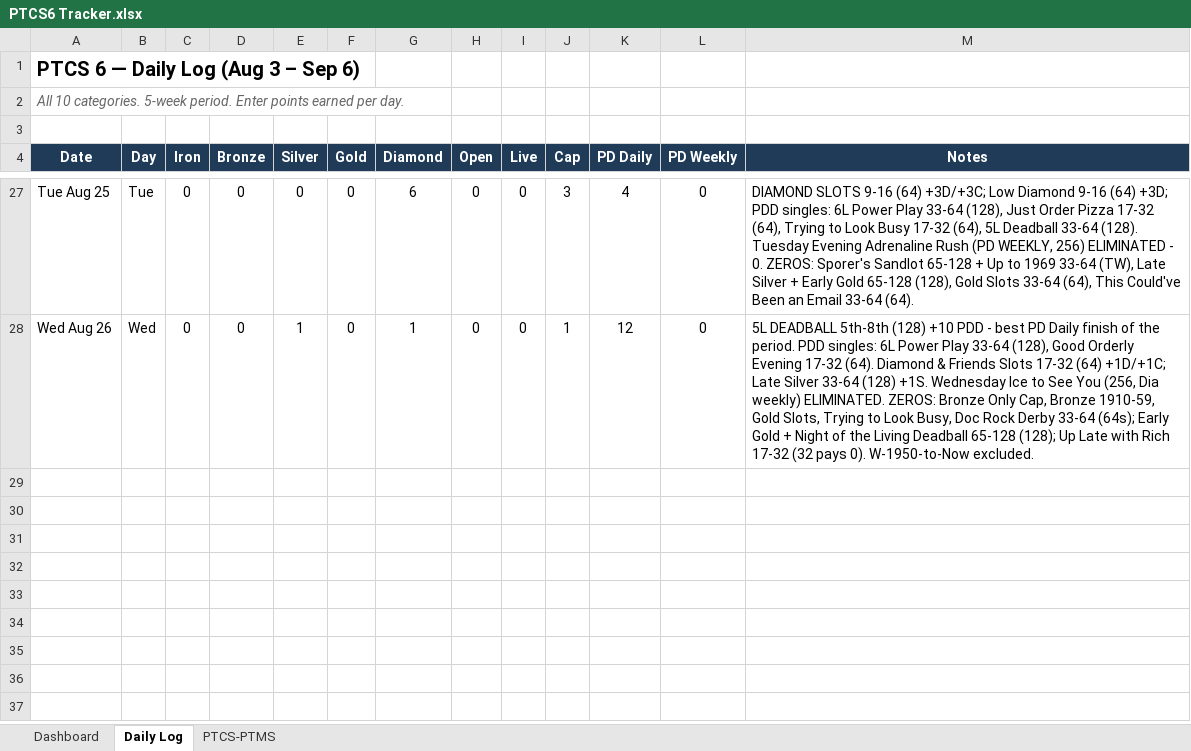
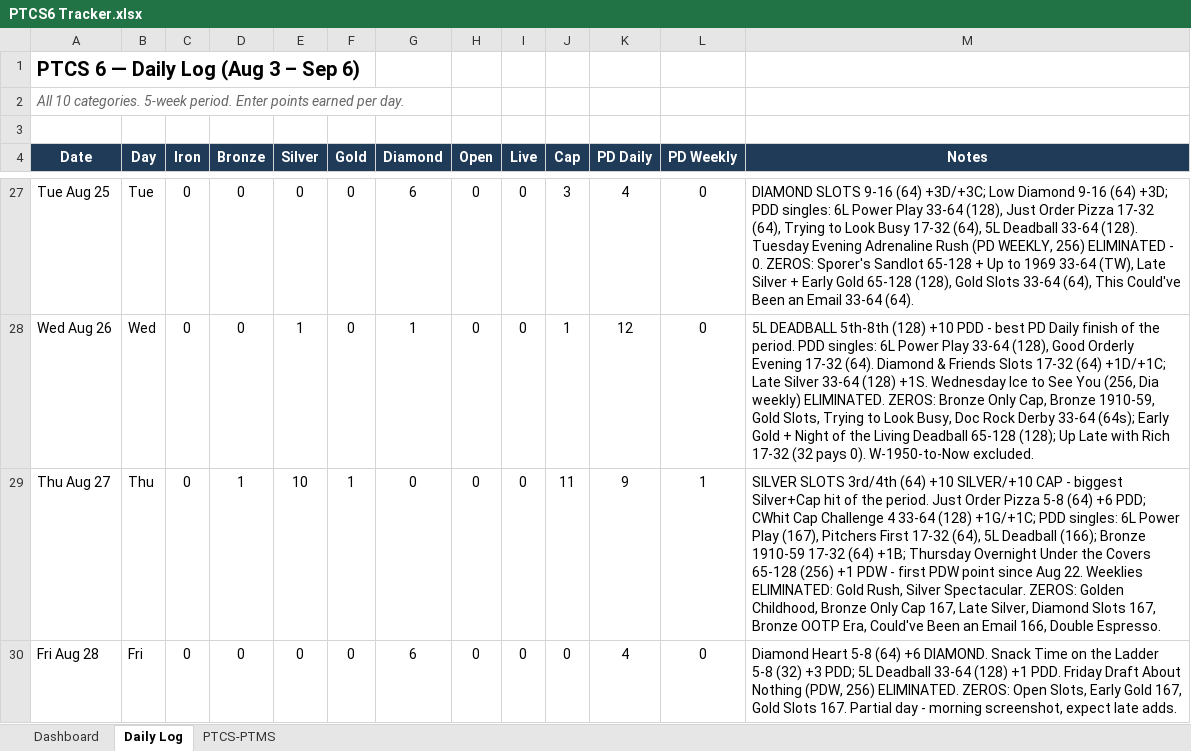
Before and after one commit to RTR1776/ootp-perfect-team, an Excel workbook: PTCS6 Tracker.xlsx, sheet Daily Log, drawn as a sheet; only a part is shown, gaps mark what is left out; values as stored, in another font and other column widths than the file's, no borders; the diff names each change by its address in the sheet, - before the commit and + after, or states it on an @@ line.

```diff
--- a/PTCS6 Tracker.xlsx (sheet Daily Log)
+++ b/PTCS6 Tracker.xlsx (sheet Daily Log)
+row 29: Thu Aug 27 | Thu | 0 | 1 | 10 | 1 | 0 | 0 | 0 | 11 | 9 | 1 | SILVER SLOTS 3rd/4th (64) +10 SILVER/+10 CAP - biggest Silver+Cap hit of the period. Just Order Pizza 5-8 (64) +6 PDD; CWhit Cap Challenge 4 33-64 (128) +1G/+1C; PDD singles: 6L Power Play (167), Pitchers First 17-32 (64), 5L Deadball (166); Bronze 1910-59 17-32 (64) +1B; Thursday Overnight Under the Covers 65-128 (256) +1 PDW - first PDW point since Aug 22. Weeklies ELIMINATED: Gold Rush, Silver Spectacular. ZEROS: Golden Childhood, Bronze Only Cap 167, Late Silver, Diamond Slots 167, Bronze OOTP Era, Could've Been an Email 166, Double Espresso.
+row 30: Fri Aug 28 | Fri | 0 | 0 | 0 | 0 | 6 | 0 | 0 | 0 | 4 | 0 | Diamond Heart 5-8 (64) +6 DIAMOND. Snack Time on the Ladder 5-8 (32) +3 PDD; 5L Deadball 33-64 (128) +1 PDD. Friday Draft About Nothing (PDW, 256) ELIMINATED. ZEROS: Open Slots, Early Gold 167, Gold Slots 167. Partial day - morning screenshot, expect late adds.
```
Also changed, not shown: sheet Dashboard, 5 other files.
